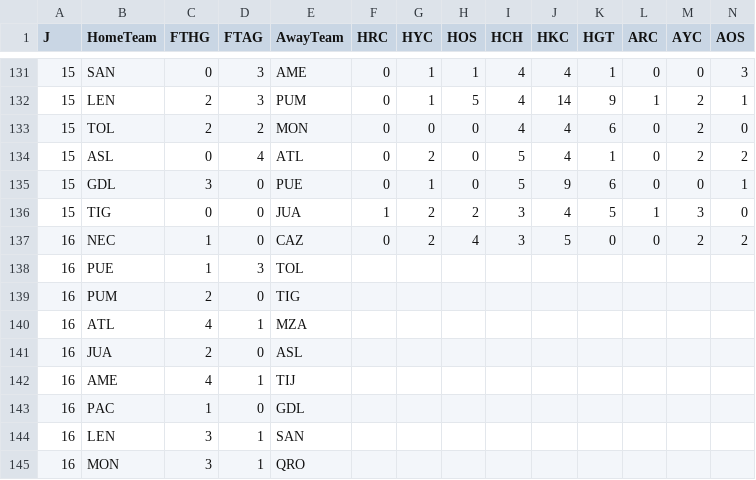
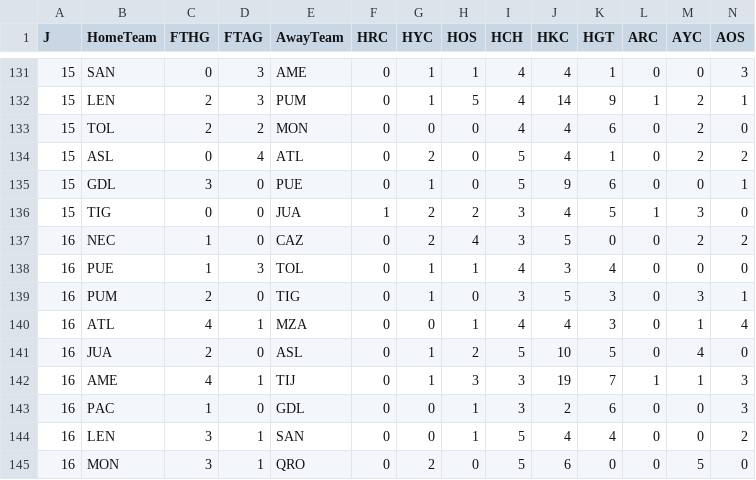
Before and after one commit to 450fausto/database, a CSV file: Run/LigaMxFemenil.csv, drawn as a sheet; only a part is shown, gaps mark what is left out; removed rows and columns are numbered as before the commit, all else as after; rows hold the shown columns only; the diff names each change by its address in the sheet, - before the commit and + after, or states it on an @@ line.

Commit message:
Update LigaMxFemenil.csv

```diff
--- a/Run/LigaMxFemenil.csv
+++ b/Run/LigaMxFemenil.csv
-row 138: 16 | PUE | 1 | 3 | TOL
-row 139: 16 | PUM | 2 | 0 | TIG
-row 140: 16 | ATL | 4 | 1 | MZA
-row 141: 16 | JUA | 2 | 0 | ASL
-row 142: 16 | AME | 4 | 1 | TIJ
-row 143: 16 | PAC | 1 | 0 | GDL
-row 144: 16 | LEN | 3 | 1 | SAN
-row 145: 16 | MON | 3 | 1 | QRO
+row 138: 16 | PUE | 1 | 3 | TOL | 0 | 1 | 1 | 4 | 3 | 4 | 0 | 0 | 0
+row 139: 16 | PUM | 2 | 0 | TIG | 0 | 1 | 0 | 3 | 5 | 3 | 0 | 3 | 1
+row 140: 16 | ATL | 4 | 1 | MZA | 0 | 0 | 1 | 4 | 4 | 3 | 0 | 1 | 4
+row 141: 16 | JUA | 2 | 0 | ASL | 0 | 1 | 2 | 5 | 10 | 5 | 0 | 4 | 0
+row 142: 16 | AME | 4 | 1 | TIJ | 0 | 1 | 3 | 3 | 19 | 7 | 1 | 1 | 3
+row 143: 16 | PAC | 1 | 0 | GDL | 0 | 0 | 1 | 3 | 2 | 6 | 0 | 0 | 3
+row 144: 16 | LEN | 3 | 1 | SAN | 0 | 0 | 1 | 5 | 4 | 4 | 0 | 0 | 2
+row 145: 16 | MON | 3 | 1 | QRO | 0 | 2 | 0 | 5 | 6 | 0 | 0 | 5 | 0
```
